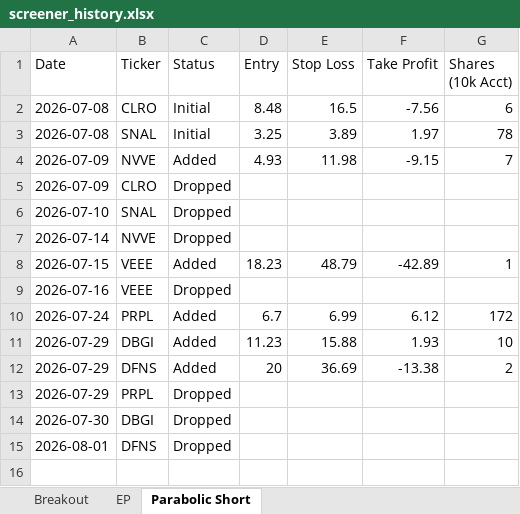
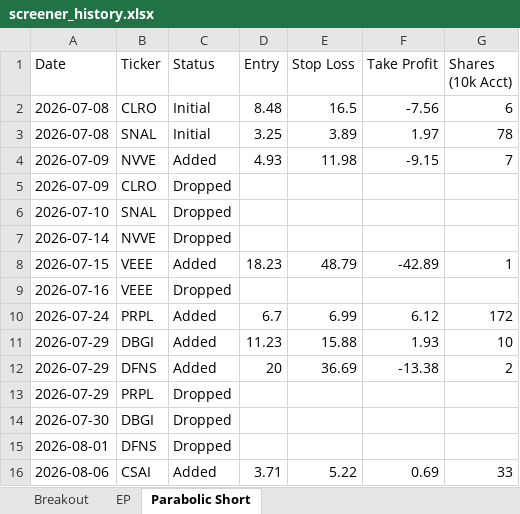
Before and after one commit to petarpanchev-lgtm/bug-free-umbrella, an Excel workbook: screener_history.xlsx, sheet Parabolic Short, drawn as a sheet; values as stored, in another font and other column widths than the file's, no borders; the diff names each change by its address in the sheet, - before the commit and + after, or states it on an @@ line.

```diff
--- a/screener_history.xlsx (sheet Parabolic Short)
+++ b/screener_history.xlsx (sheet Parabolic Short)
+row 16: 2026-08-06 | CSAI | Added | 3.71 | 5.22 | 0.69 | 33
```
Also changed, not shown: sheet EP, sheet Breakout.
